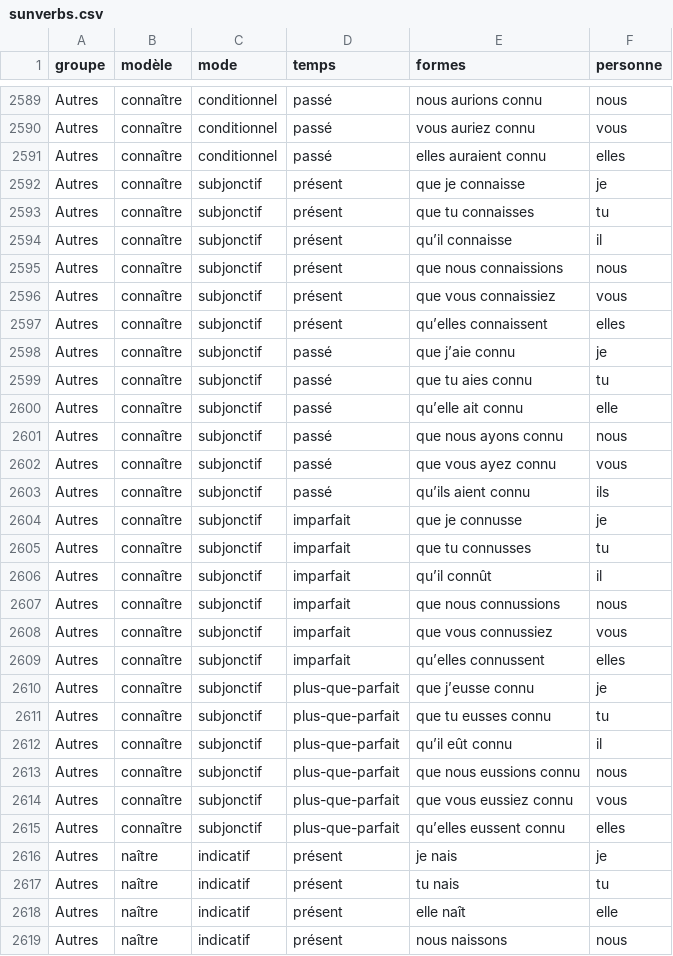
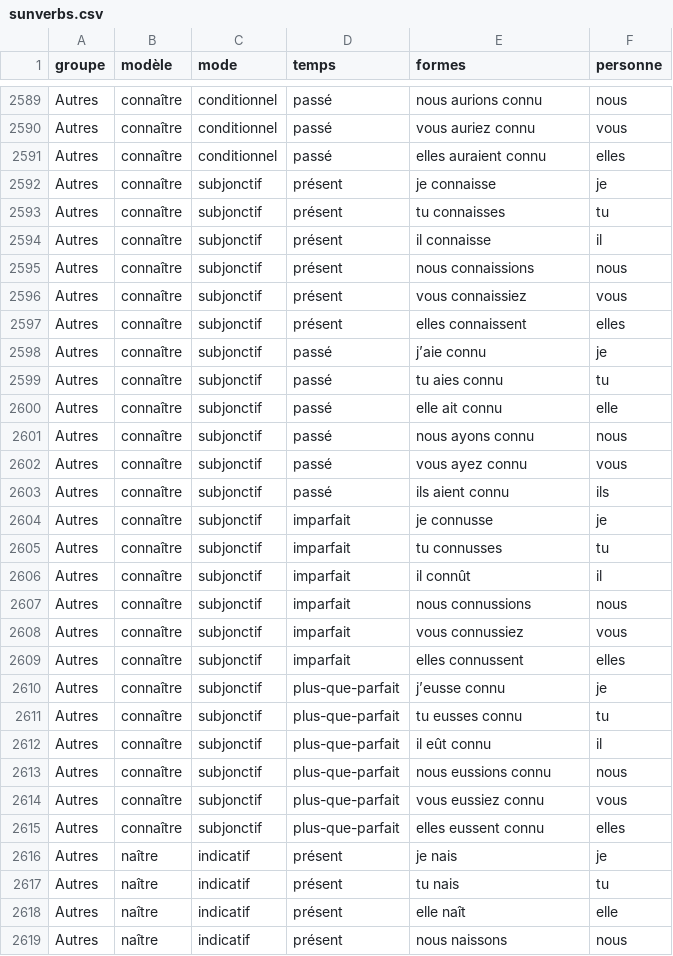
Before and after one commit to frs84/sunverbs, a CSV file: sunverbs.csv, drawn as a sheet; only a part is shown, gaps mark what is left out; the diff covers the shown part only.

```diff
--- a/sunverbs.csv
+++ b/sunverbs.csv
@@ -2591,26 +2591,26 @@ Autres,connaître,conditionnel,passé,vous auriez connu,vous
 Autres,connaître,conditionnel,passé,elles auraient connu,elles
-Autres,connaître,subjonctif,présent,que je connaisse,je
-Autres,connaître,subjonctif,présent,que tu connaisses,tu
-Autres,connaître,subjonctif,présent,qu’il connaisse,il
-Autres,connaître,subjonctif,présent,que nous connaissions,nous
-Autres,connaître,subjonctif,présent,que vous connaissiez,vous
-Autres,connaître,subjonctif,présent,qu’elles connaissent,elles
-Autres,connaître,subjonctif,passé,que j’aie connu,je
-Autres,connaître,subjonctif,passé,que tu aies connu,tu
-Autres,connaître,subjonctif,passé,qu’elle ait connu,elle
-Autres,connaître,subjonctif,passé,que nous ayons connu,nous
-Autres,connaître,subjonctif,passé,que vous ayez connu,vous
-Autres,connaître,subjonctif,passé,qu’ils aient connu,ils
-Autres,connaître,subjonctif,imparfait,que je connusse,je
-Autres,connaître,subjonctif,imparfait,que tu connusses,tu
-Autres,connaître,subjonctif,imparfait,qu’il connût,il
-Autres,connaître,subjonctif,imparfait,que nous connussions,nous
-Autres,connaître,subjonctif,imparfait,que vous connussiez,vous
-Autres,connaître,subjonctif,imparfait,qu’elles connussent,elles
-Autres,connaître,subjonctif,plus-que-parfait,que j’eusse connu,je
-Autres,connaître,subjonctif,plus-que-parfait,que tu eusses connu,tu
-Autres,connaître,subjonctif,plus-que-parfait,qu’il eût connu,il
-Autres,connaître,subjonctif,plus-que-parfait,que nous eussions connu,nous
-Autres,connaître,subjonctif,plus-que-parfait,que vous eussiez connu,vous
-Autres,connaître,subjonctif,plus-que-parfait,qu’elles eussent connu,elles
+Autres,connaître,subjonctif,présent,je connaisse,je
+Autres,connaître,subjonctif,présent,tu connaisses,tu
+Autres,connaître,subjonctif,présent,il connaisse,il
+Autres,connaître,subjonctif,présent,nous connaissions,nous
+Autres,connaître,subjonctif,présent,vous connaissiez,vous
+Autres,connaître,subjonctif,présent,elles connaissent,elles
+Autres,connaître,subjonctif,passé,j’aie connu,je
+Autres,connaître,subjonctif,passé,tu aies connu,tu
+Autres,connaître,subjonctif,passé,elle ait connu,elle
+Autres,connaître,subjonctif,passé,nous ayons connu,nous
+Autres,connaître,subjonctif,passé,vous ayez connu,vous
+Autres,connaître,subjonctif,passé,ils aient connu,ils
+Autres,connaître,subjonctif,imparfait,je connusse,je
+Autres,connaître,subjonctif,imparfait,tu connusses,tu
+Autres,connaître,subjonctif,imparfait,il connût,il
+Autres,connaître,subjonctif,imparfait,nous connussions,nous
+Autres,connaître,subjonctif,imparfait,vous connussiez,vous
+Autres,connaître,subjonctif,imparfait,elles connussent,elles
+Autres,connaître,subjonctif,plus-que-parfait,j’eusse connu,je
+Autres,connaître,subjonctif,plus-que-parfait,tu eusses connu,tu
+Autres,connaître,subjonctif,plus-que-parfait,il eût connu,il
+Autres,connaître,subjonctif,plus-que-parfait,nous eussions connu,nous
+Autres,connaître,subjonctif,plus-que-parfait,vous eussiez connu,vous
+Autres,connaître,subjonctif,plus-que-parfait,elles eussent connu,elles
 Autres,naître,indicatif,présent,je nais,je
```
Also changed, not shown: 72 edited cells elsewhere in this file.
